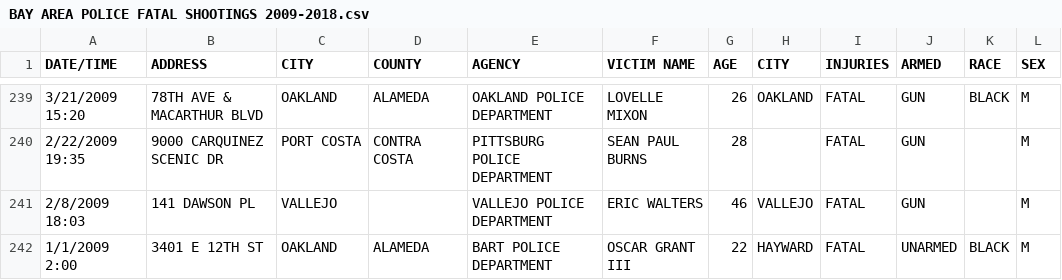
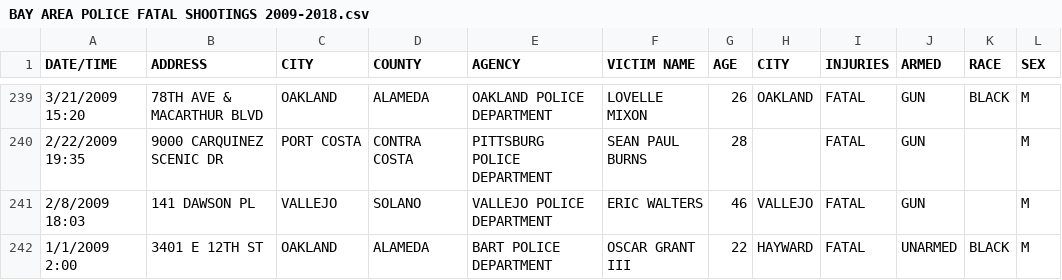
Before and after one commit to scottmorris1/Bay-Area-Police-Gunfire-Dataset, a CSV file: BAY AREA POLICE FATAL SHOOTINGS 2009-2018.csv, drawn as a sheet; only a part is shown, gaps mark what is left out.

Commit message:
Update BAY AREA POLICE FATAL SHOOTINGS 2009-2018.csv

```diff
--- a/BAY AREA POLICE FATAL SHOOTINGS 2009-2018.csv
+++ b/BAY AREA POLICE FATAL SHOOTINGS 2009-2018.csv
@@ -240,3 +240,3 @@ DATE/TIME,ADDRESS,CITY,COUNTY,AGENCY,VICTIM NAME,AGE,CITY,INJURIES,ARMED,RACE,SE
 2/22/2009 19:35,9000 CARQUINEZ SCENIC DR,PORT COSTA,CONTRA COSTA,PITTSBURG POLICE DEPARTMENT,SEAN PAUL BURNS,28,,FATAL,GUN,,M
-2/8/2009 18:03,141 DAWSON PL,VALLEJO,,VALLEJO POLICE DEPARTMENT,ERIC WALTERS,46,VALLEJO,FATAL,GUN,,M
+2/8/2009 18:03,141 DAWSON PL,VALLEJO,SOLANO,VALLEJO POLICE DEPARTMENT,ERIC WALTERS,46,VALLEJO,FATAL,GUN,,M
 1/1/2009 2:00,3401 E 12TH ST,OAKLAND,ALAMEDA,BART POLICE DEPARTMENT,OSCAR GRANT III,22,HAYWARD,FATAL,UNARMED,BLACK,M
```
